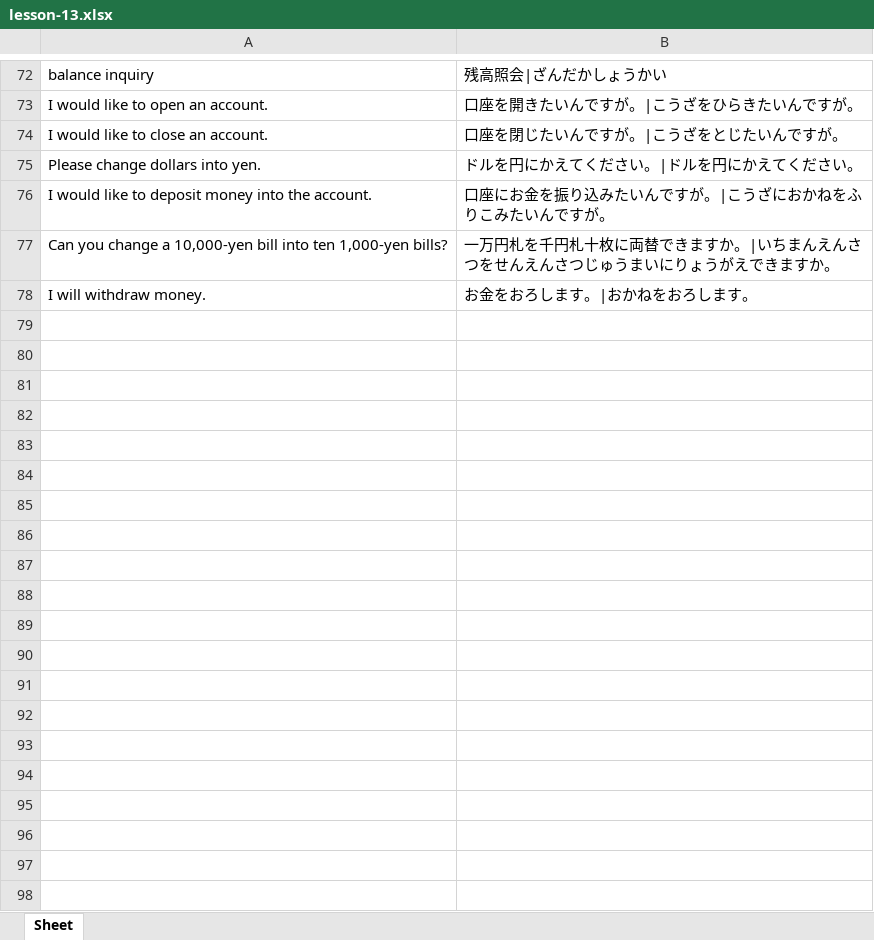
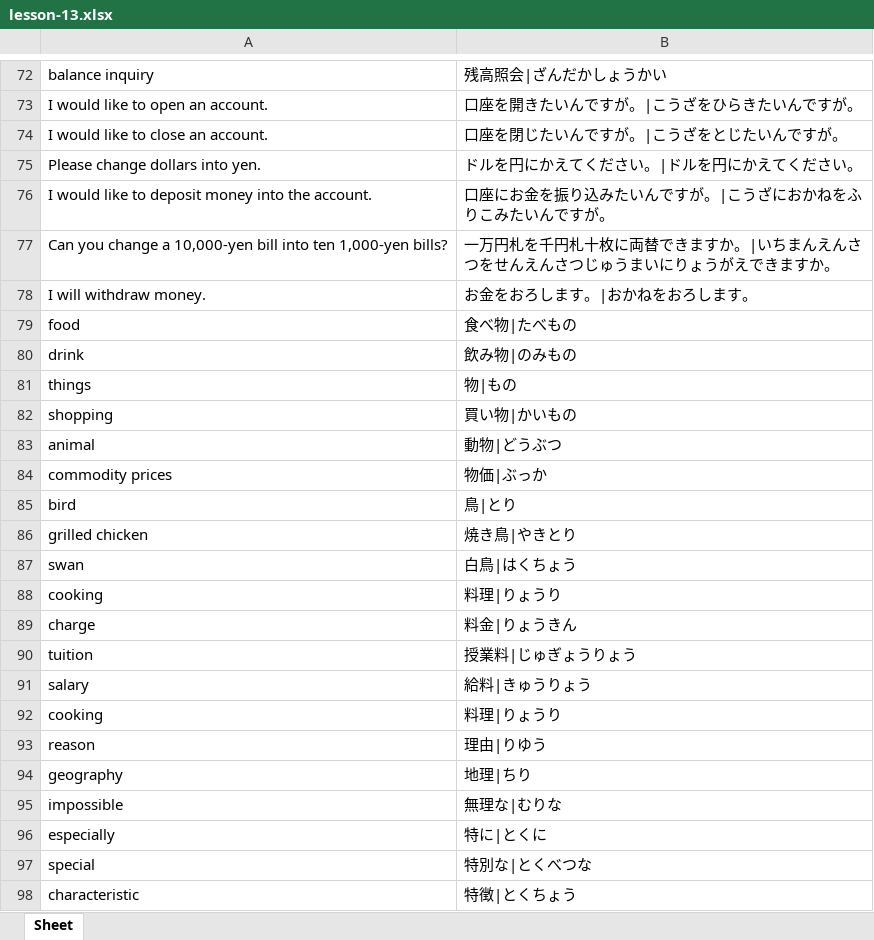
Before and after one commit to SethClydesdale/genki-study-resources, an Excel workbook: resources/tools/wordlist_E-J/lessons-3rd/lesson-13.xlsx, sheet Sheet, drawn as a sheet; only a part is shown, gaps mark what is left out; values as stored, in another font and other column widths than the file's, no borders; the diff covers the shown part only; the diff names each change by its address in the sheet, - before the commit and + after, or states it on an @@ line.

```diff
--- a/resources/tools/wordlist_E-J/lessons-3rd/lesson-13.xlsx (sheet Sheet)
+++ b/resources/tools/wordlist_E-J/lessons-3rd/lesson-13.xlsx (sheet Sheet)
+row 79: food | 食べ物|たべもの
+row 80: drink | 飲み物|のみもの
+row 81: things | 物|もの
+row 82: shopping | 買い物|かいもの
+row 83: animal | 動物|どうぶつ
+row 84: commodity prices | 物価|ぶっか
+row 85: bird | 鳥|とり
+row 86: grilled chicken | 焼き鳥|やきとり
+row 87: swan | 白鳥|はくちょう
+row 88: cooking | 料理|りょうり
+row 89: charge | 料金|りょうきん
+row 90: tuition | 授業料|じゅぎょうりょう
+row 91: salary | 給料|きゅうりょう
+row 92: cooking | 料理|りょうり
+row 93: reason | 理由|りゆう
+row 94: geography | 地理|ちり
+row 95: impossible | 無理な|むりな
+row 96: especially | 特に|とくに
+row 97: special | 特別な|とくべつな
+row 98: characteristic | 特徴|とくちょう
```
Also changed, not shown: 49 added rows elsewhere in this sheet, resources/tools/wordlist_E-J/lessons-3rd/lesson-0.xlsx, resources/tools/wordlist_E-J/lessons-3rd/lesson-1.xlsx, 53 other files.
